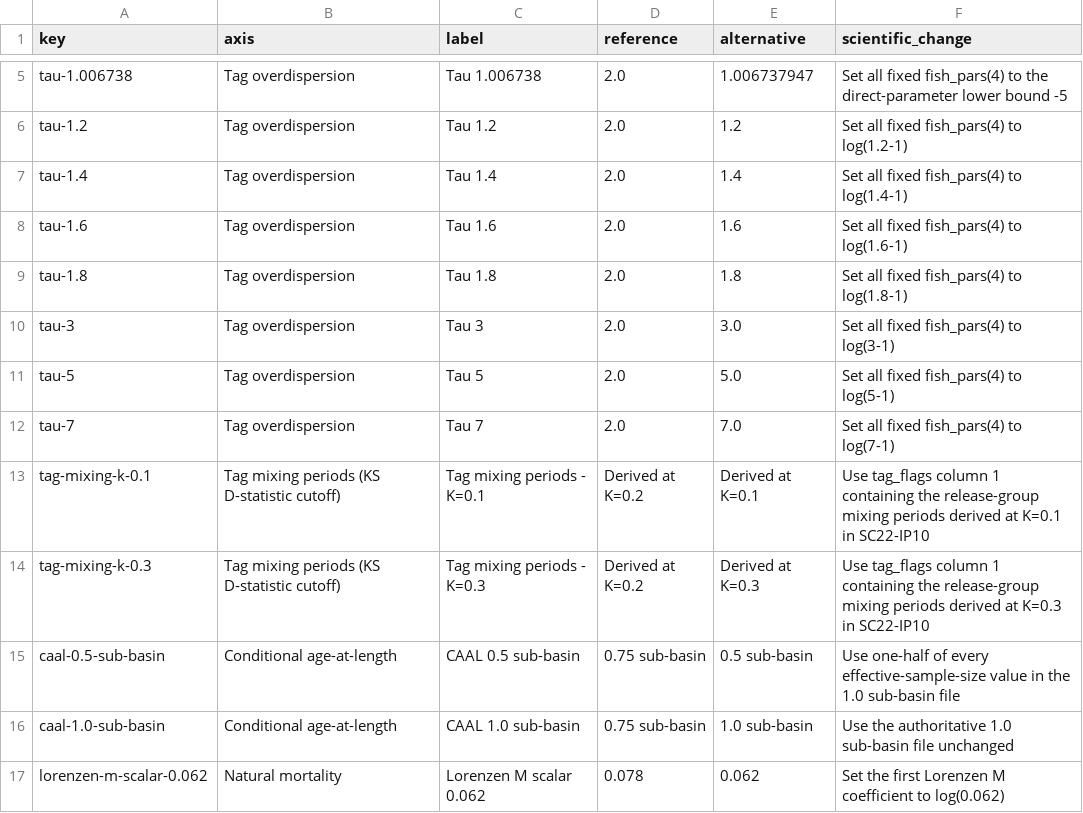
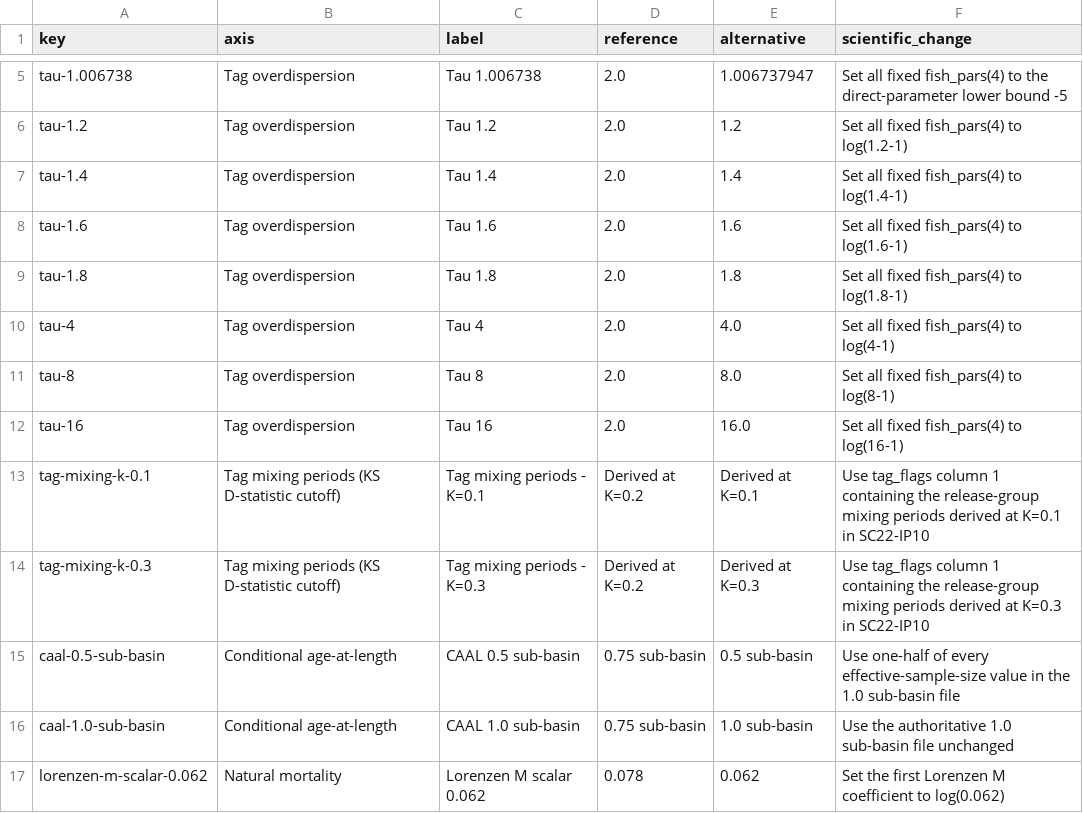
Before and after one commit to PacificCommunity/ofp-sam-bet-2026-sensitivity, a CSV file: sensitivities.csv, drawn as a sheet; only a part is shown, gaps mark what is left out.

Commit message:
Use tau 4 8 and 16 stress sensitivities

```diff
--- a/sensitivities.csv
+++ b/sensitivities.csv
@@ -9,5 +9,5 @@ tau-1.6,Tag overdispersion,Tau 1.6,2.0,1.6,Set all fixed fish_pars(4) to log(1.6
 tau-1.8,Tag overdispersion,Tau 1.8,2.0,1.8,Set all fixed fish_pars(4) to log(1.8-1)
-tau-3,Tag overdispersion,Tau 3,2.0,3.0,Set all fixed fish_pars(4) to log(3-1)
-tau-5,Tag overdispersion,Tau 5,2.0,5.0,Set all fixed fish_pars(4) to log(5-1)
-tau-7,Tag overdispersion,Tau 7,2.0,7.0,Set all fixed fish_pars(4) to log(7-1)
+tau-4,Tag overdispersion,Tau 4,2.0,4.0,Set all fixed fish_pars(4) to log(4-1)
+tau-8,Tag overdispersion,Tau 8,2.0,8.0,Set all fixed fish_pars(4) to log(8-1)
+tau-16,Tag overdispersion,Tau 16,2.0,16.0,Set all fixed fish_pars(4) to log(16-1)
 tag-mixing-k-0.1,Tag mixing periods (KS D-statistic cutoff),Tag mixing periods - K=0.1,Derived at K=0.2,Derived at K=0.1,Use tag_flags column 1 containing the release-group mixing periods derived at K=0.1 in SC22-IP10
```
Also changed, not shown: validation-summary.csv, 54 other files.
